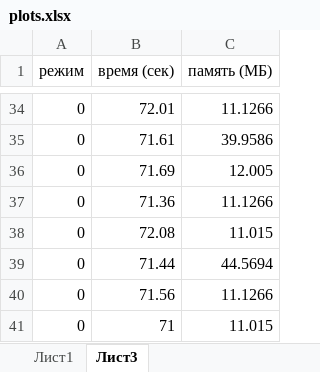
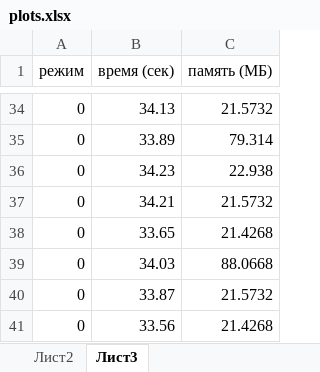
Before and after one commit to czen/yapipe, an Excel workbook: plots.xlsx, sheet Лист3, drawn as a sheet; only a part is shown, gaps mark what is left out; values as stored, in another font and other column widths than the file's, no borders; charts and pictures and table styles not drawn; the diff covers the shown part only; the diff names each change by its address in the sheet, - before the commit and + after, or states it on an @@ line.

```diff
--- a/plots.xlsx (sheet Лист3)
+++ b/plots.xlsx (sheet Лист3)
-sheet tab: Лист1
+sheet tab: Лист2
-B34 (время (сек)): 72.01
+B34 (время (сек)): 34.13
-C34 (память (МБ)): 11.1266
+C34 (память (МБ)): 21.5732
-B35 (время (сек)): 71.61
+B35 (время (сек)): 33.89
-C35 (память (МБ)): 39.9586
+C35 (память (МБ)): 79.314
-B36 (время (сек)): 71.69
+B36 (время (сек)): 34.23
-C36 (память (МБ)): 12.005
+C36 (память (МБ)): 22.938
-B37 (время (сек)): 71.36
+B37 (время (сек)): 34.21
-C37 (память (МБ)): 11.1266
+C37 (память (МБ)): 21.5732
-B38 (время (сек)): 72.08
+B38 (время (сек)): 33.65
-C38 (память (МБ)): 11.015
+C38 (память (МБ)): 21.4268
-B39 (время (сек)): 71.44
+B39 (время (сек)): 34.03
-C39 (память (МБ)): 44.5694
+C39 (память (МБ)): 88.0668
-B40 (время (сек)): 71.56
+B40 (время (сек)): 33.87
-C40 (память (МБ)): 11.1266
+C40 (память (МБ)): 21.5732
-B41 (время (сек)): 71
+B41 (время (сек)): 33.56
-C41 (память (МБ)): 11.015
+C41 (память (МБ)): 21.4268
```
Also changed, not shown: 64 edited cells elsewhere in this sheet, charts or pictures, 1 other file.
